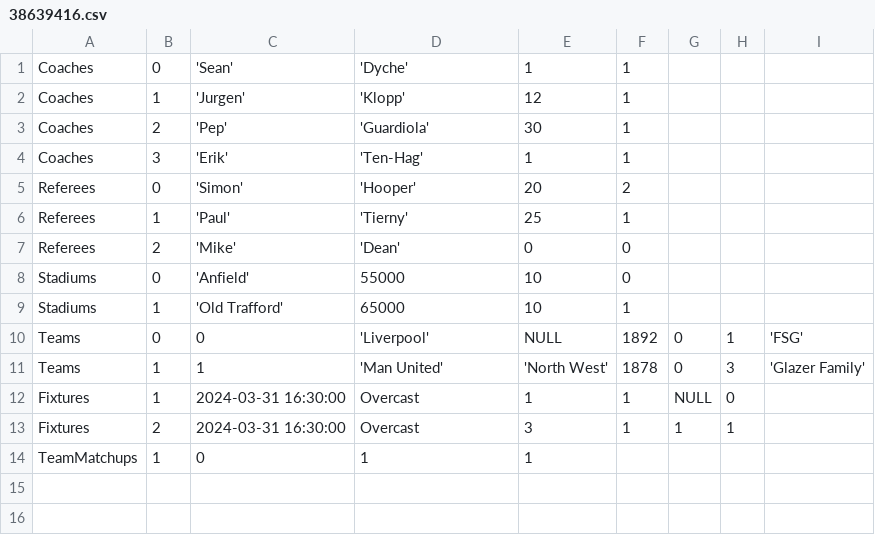
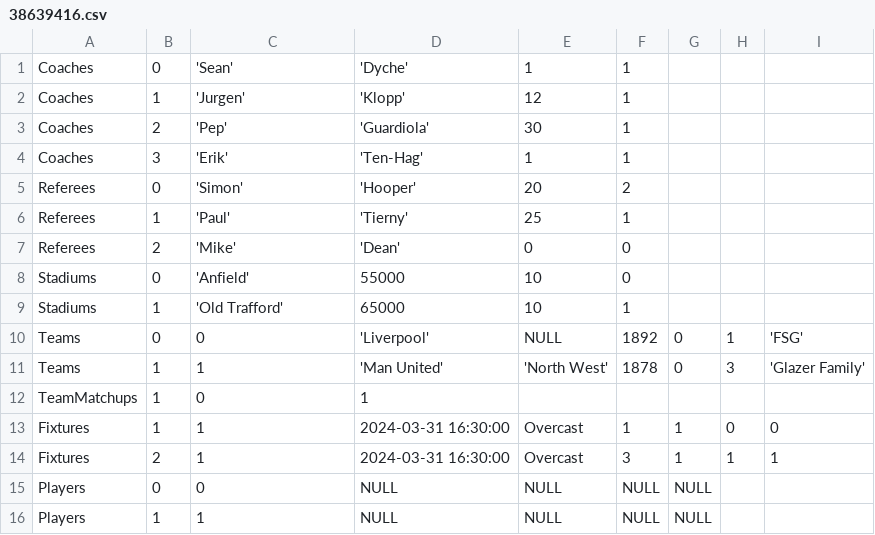
Before and after one commit to JosephAJJames/201cw, a CSV file: src/38639416.csv, drawn as a sheet.

```diff
--- a/src/38639416.csv
+++ b/src/38639416.csv
@@ -11,4 +11,6 @@ Teams, 0, 0, 'Liverpool', NULL, 1892, 0, 1, 'FSG'
 Teams, 1, 1, 'Man United', 'North West', 1878, 0, 3, 'Glazer Family'
-Fixtures, 1, 2024-03-31 16:30:00, Overcast, 1, 1, NULL, 0
-Fixtures, 2, 2024-03-31 16:30:00, Overcast, 3, 1, 1, 1
-TeamMatchups, 1, 0, 1, 1
+TeamMatchups, 1, 0, 1
+Fixtures, 1, 1, 2024-03-31 16:30:00, Overcast, 1, 1, 0, 0
+Fixtures, 2, 1, 2024-03-31 16:30:00, Overcast, 3, 1, 1, 1
+Players, 0, 0, NULL, NULL, NULL, NULL
+Players, 1, 1, NULL, NULL, NULL, NULL
```
Also changed, not shown: src/38790475.csv, 1 other file.
